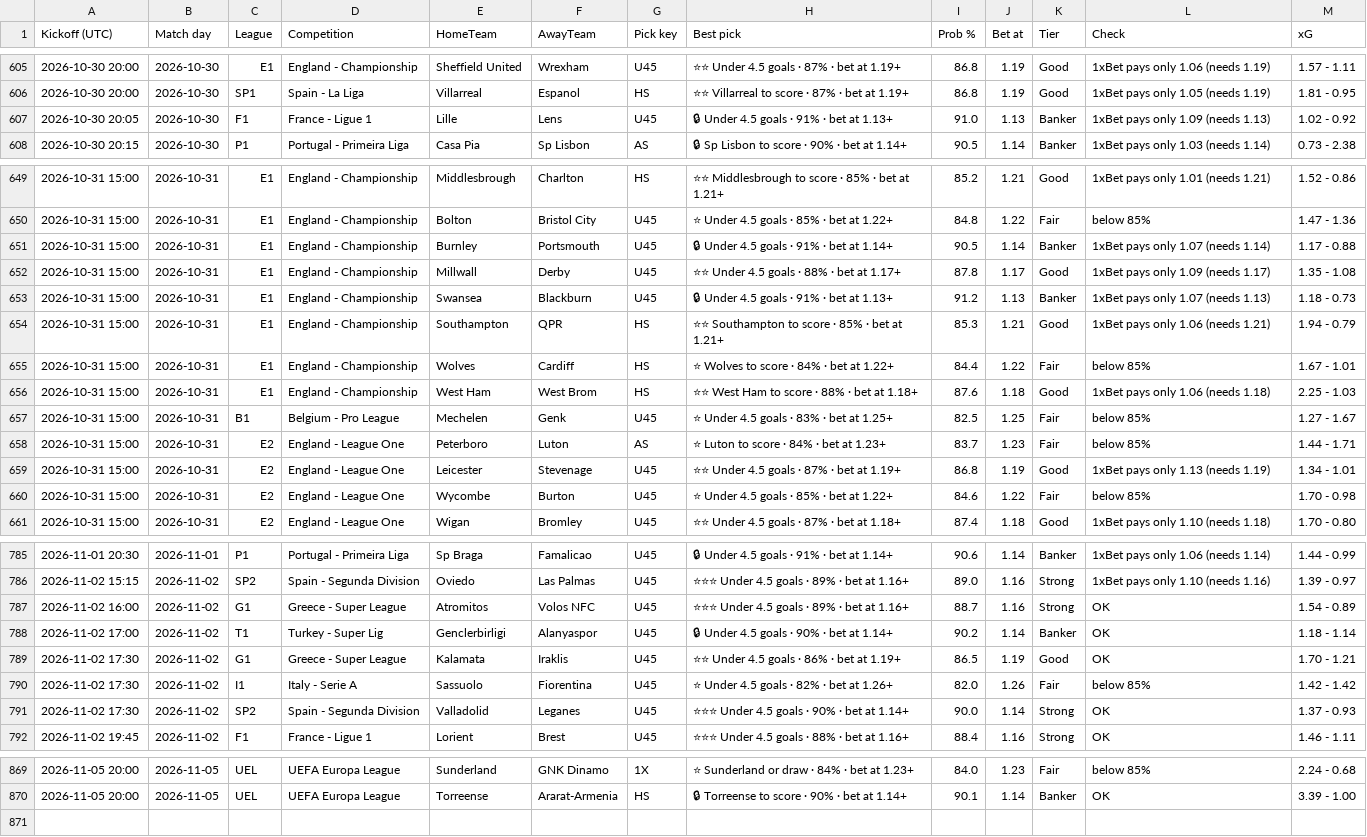
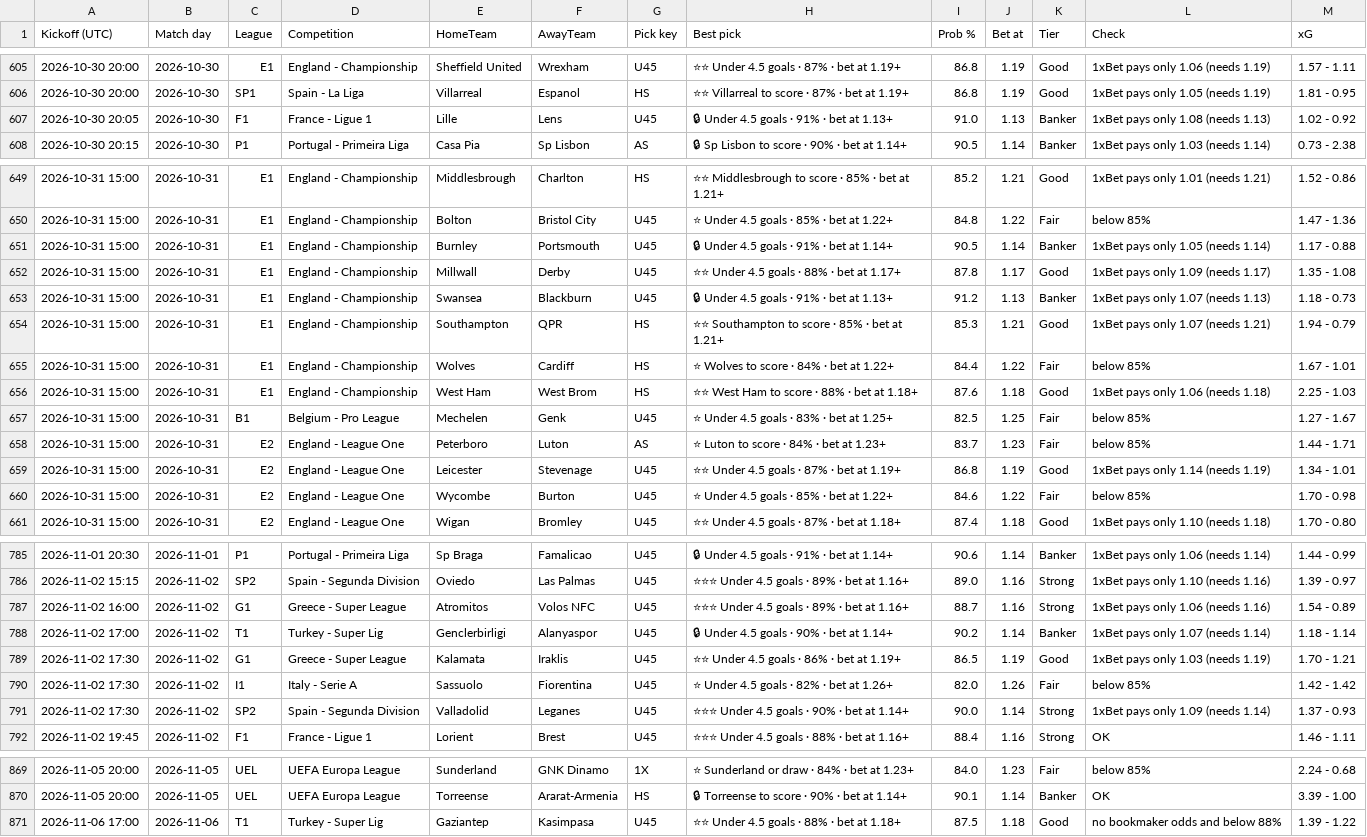
Before and after one commit to tambejasparh/epl-value-dashboard, a CSV file: best_picks_log.csv, drawn as a sheet; only a part is shown, gaps mark what is left out; the diff covers the shown part only.

```diff
--- a/best_picks_log.csv
+++ b/best_picks_log.csv
@@ -606,3 +606,3 @@ Kickoff (UTC),Match day,League,Competition,HomeTeam,AwayTeam,Pick key,Best pick,
 2026-10-30 20:00,2026-10-30,SP1,Spain - La Liga,Villarreal,Espanol,HS,⭐⭐ Villarreal to score · 87% · bet at 1.19+,86.8,1.19,Good,1xBet pays only 1.05 (needs 1.19),1.81 - 0.95
-2026-10-30 20:05,2026-10-30,F1,France - Ligue 1,Lille,Lens,U45,🔒 Under 4.5 goals · 91% · bet at 1.13+,91.0,1.13,Banker,1xBet pays only 1.09 (needs 1.13),1.02 - 0.92
+2026-10-30 20:05,2026-10-30,F1,France - Ligue 1,Lille,Lens,U45,🔒 Under 4.5 goals · 91% · bet at 1.13+,91.0,1.13,Banker,1xBet pays only 1.08 (needs 1.13),1.02 - 0.92
 2026-10-30 20:15,2026-10-30,P1,Portugal - Primeira Liga,Casa Pia,Sp Lisbon,AS,🔒 Sp Lisbon to score · 90% · bet at 1.14+,90.5,1.14,Banker,1xBet pays only 1.03 (needs 1.14),0.73 - 2.38
@@ -650,6 +650,6 @@ Kickoff (UTC),Match day,League,Competition,HomeTeam,AwayTeam,Pick key,Best pick,
 2026-10-31 15:00,2026-10-31,E1,England - Championship,Bolton,Bristol City,U45,⭐ Under 4.5 goals · 85% · bet at 1.22+,84.8,1.22,Fair,below 85%,1.47 - 1.36
-2026-10-31 15:00,2026-10-31,E1,England - Championship,Burnley,Portsmouth,U45,🔒 Under 4.5 goals · 91% · bet at 1.14+,90.5,1.14,Banker,1xBet pays only 1.07 (needs 1.14),1.17 - 0.88
+2026-10-31 15:00,2026-10-31,E1,England - Championship,Burnley,Portsmouth,U45,🔒 Under 4.5 goals · 91% · bet at 1.14+,90.5,1.14,Banker,1xBet pays only 1.05 (needs 1.14),1.17 - 0.88
 2026-10-31 15:00,2026-10-31,E1,England - Championship,Millwall,Derby,U45,⭐⭐ Under 4.5 goals · 88% · bet at 1.17+,87.8,1.17,Good,1xBet pays only 1.09 (needs 1.17),1.35 - 1.08
 2026-10-31 15:00,2026-10-31,E1,England - Championship,Swansea,Blackburn,U45,🔒 Under 4.5 goals · 91% · bet at 1.13+,91.2,1.13,Banker,1xBet pays only 1.07 (needs 1.13),1.18 - 0.73
-2026-10-31 15:00,2026-10-31,E1,England - Championship,Southampton,QPR,HS,⭐⭐ Southampton to score · 85% · bet at 1.21+,85.3,1.21,Good,1xBet pays only 1.06 (needs 1.21),1.94 - 0.79
+2026-10-31 15:00,2026-10-31,E1,England - Championship,Southampton,QPR,HS,⭐⭐ Southampton to score · 85% · bet at 1.21+,85.3,1.21,Good,1xBet pays only 1.07 (needs 1.21),1.94 - 0.79
 2026-10-31 15:00,2026-10-31,E1,England - Championship,Wolves,Cardiff,HS,⭐ Wolves to score · 84% · bet at 1.22+,84.4,1.22,Fair,below 85%,1.67 - 1.01
@@ -658,3 +658,3 @@ Kickoff (UTC),Match day,League,Competition,HomeTeam,AwayTeam,Pick key,Best pick,
 2026-10-31 15:00,2026-10-31,E2,England - League One,Peterboro,Luton,AS,⭐ Luton to score · 84% · bet at 1.23+,83.7,1.23,Fair,below 85%,1.44 - 1.71
-2026-10-31 15:00,2026-10-31,E2,England - League One,Leicester,Stevenage,U45,⭐⭐ Under 4.5 goals · 87% · bet at 1.19+,86.8,1.19,Good,1xBet pays only 1.13 (needs 1.19),1.34 - 1.01
+2026-10-31 15:00,2026-10-31,E2,England - League One,Leicester,Stevenage,U45,⭐⭐ Under 4.5 goals · 87% · bet at 1.19+,86.8,1.19,Good,1xBet pays only 1.14 (needs 1.19),1.34 - 1.01
 2026-10-31 15:00,2026-10-31,E2,England - League One,Wycombe,Burton,U45,⭐ Under 4.5 goals · 85% · bet at 1.22+,84.6,1.22,Fair,below 85%,1.70 - 0.98
@@ -786,7 +786,7 @@ Kickoff (UTC),Match day,League,Competition,HomeTeam,AwayTeam,Pick key,Best pick,
 2026-11-02 15:15,2026-11-02,SP2,Spain - Segunda Division,Oviedo,Las Palmas,U45,⭐⭐⭐ Under 4.5 goals · 89% · bet at 1.16+,89.0,1.16,Strong,1xBet pays only 1.10 (needs 1.16),1.39 - 0.97
-2026-11-02 16:00,2026-11-02,G1,Greece - Super League,Atromitos,Volos NFC,U45,⭐⭐⭐ Under 4.5 goals · 89% · bet at 1.16+,88.7,1.16,Strong,OK,1.54 - 0.89
-2026-11-02 17:00,2026-11-02,T1,Turkey - Super Lig,Genclerbirligi,Alanyaspor,U45,🔒 Under 4.5 goals · 90% · bet at 1.14+,90.2,1.14,Banker,OK,1.18 - 1.14
-2026-11-02 17:30,2026-11-02,G1,Greece - Super League,Kalamata,Iraklis,U45,⭐⭐ Under 4.5 goals · 86% · bet at 1.19+,86.5,1.19,Good,OK,1.70 - 1.21
+2026-11-02 16:00,2026-11-02,G1,Greece - Super League,Atromitos,Volos NFC,U45,⭐⭐⭐ Under 4.5 goals · 89% · bet at 1.16+,88.7,1.16,Strong,1xBet pays only 1.06 (needs 1.16),1.54 - 0.89
+2026-11-02 17:00,2026-11-02,T1,Turkey - Super Lig,Genclerbirligi,Alanyaspor,U45,🔒 Under 4.5 goals · 90% · bet at 1.14+,90.2,1.14,Banker,1xBet pays only 1.07 (needs 1.14),1.18 - 1.14
+2026-11-02 17:30,2026-11-02,G1,Greece - Super League,Kalamata,Iraklis,U45,⭐⭐ Under 4.5 goals · 86% · bet at 1.19+,86.5,1.19,Good,1xBet pays only 1.03 (needs 1.19),1.70 - 1.21
 2026-11-02 17:30,2026-11-02,I1,Italy - Serie A,Sassuolo,Fiorentina,U45,⭐ Under 4.5 goals · 82% · bet at 1.26+,82.0,1.26,Fair,below 85%,1.42 - 1.42
-2026-11-02 17:30,2026-11-02,SP2,Spain - Segunda Division,Valladolid,Leganes,U45,⭐⭐⭐ Under 4.5 goals · 90% · bet at 1.14+,90.0,1.14,Strong,OK,1.37 - 0.93
+2026-11-02 17:30,2026-11-02,SP2,Spain - Segunda Division,Valladolid,Leganes,U45,⭐⭐⭐ Under 4.5 goals · 90% · bet at 1.14+,90.0,1.14,Strong,1xBet pays only 1.09 (needs 1.14),1.37 - 0.93
 2026-11-02 19:45,2026-11-02,F1,France - Ligue 1,Lorient,Brest,U45,⭐⭐⭐ Under 4.5 goals · 88% · bet at 1.16+,88.4,1.16,Strong,OK,1.46 - 1.11
@@ -870 +870,2 @@ Kickoff (UTC),Match day,League,Competition,HomeTeam,AwayTeam,Pick key,Best pick,
 2026-11-05 20:00,2026-11-05,UEL,UEFA Europa League,Torreense,Ararat-Armenia,HS,🔒 Torreense to score · 90% · bet at 1.14+,90.1,1.14,Banker,OK,3.39 - 1.00
+2026-11-06 17:00,2026-11-06,T1,Turkey - Super Lig,Gaziantep,Kasimpasa,U45,⭐⭐ Under 4.5 goals · 88% · bet at 1.18+,87.5,1.18,Good,no bookmaker odds and below 88%,1.39 - 1.22
```
Also changed, not shown: 4 edited cells elsewhere in this file, data_snapshot/af_fixtures.csv, data_snapshot/af_injuries.csv, 7 other files.
